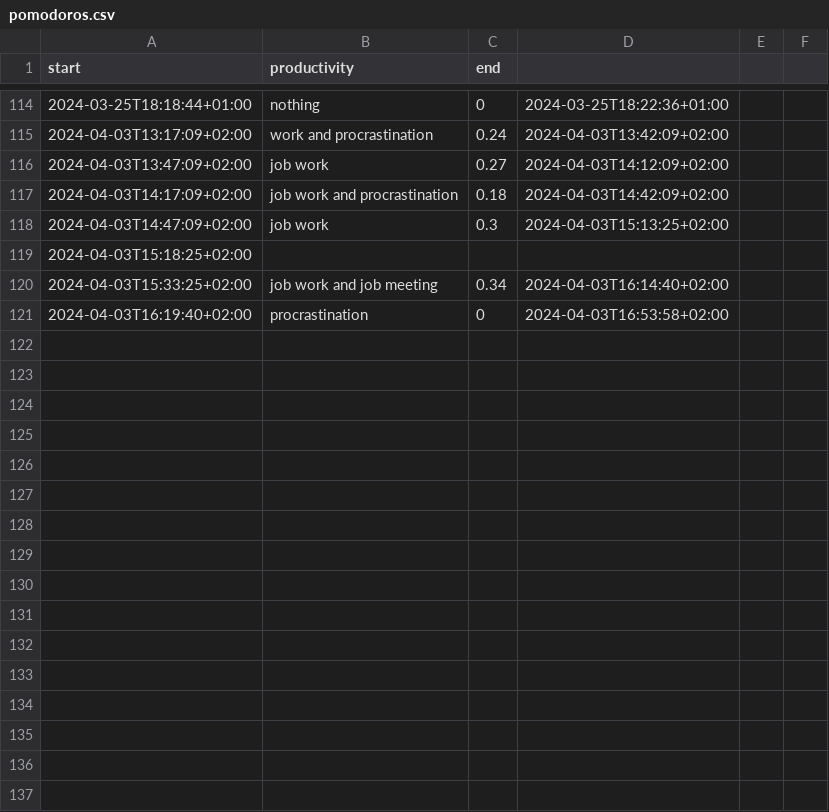
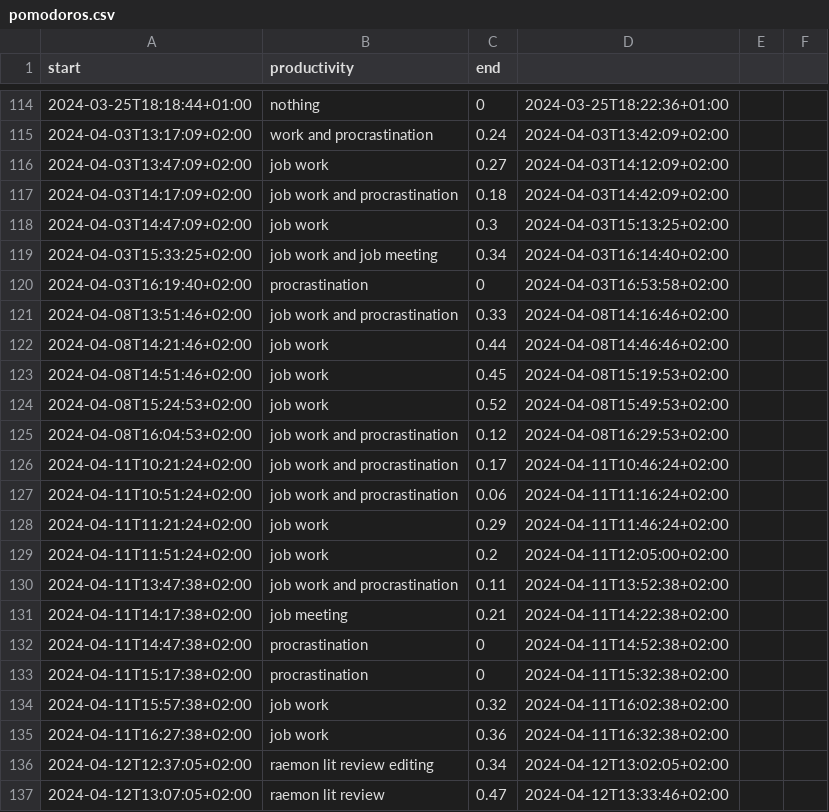
Before and after one commit to niplav/niplav.github.io, a CSV file: data/pomodoros.csv, drawn as a sheet; only a part is shown, gaps mark what is left out; the diff covers the shown part only.

```diff
--- a/data/pomodoros.csv
+++ b/data/pomodoros.csv
@@ -118,4 +118,20 @@ start,productivity,end
 2024-04-03T14:47:09+02:00,job work,0.3,2024-04-03T15:13:25+02:00
-2024-04-03T15:18:25+02:00,
 2024-04-03T15:33:25+02:00,job work and job meeting,0.34,2024-04-03T16:14:40+02:00
 2024-04-03T16:19:40+02:00,procrastination,0,2024-04-03T16:53:58+02:00
+2024-04-08T13:51:46+02:00,job work and procrastination,0.33,2024-04-08T14:16:46+02:00
+2024-04-08T14:21:46+02:00,job work,0.44,2024-04-08T14:46:46+02:00
+2024-04-08T14:51:46+02:00,job work,0.45,2024-04-08T15:19:53+02:00
+2024-04-08T15:24:53+02:00,job work,0.52,2024-04-08T15:49:53+02:00
+2024-04-08T16:04:53+02:00,job work and procrastination,0.12,2024-04-08T16:29:53+02:00
+2024-04-11T10:21:24+02:00,job work and procrastination,0.17,2024-04-11T10:46:24+02:00
+2024-04-11T10:51:24+02:00,job work and procrastination,0.06,2024-04-11T11:16:24+02:00
+2024-04-11T11:21:24+02:00,job work,0.29,2024-04-11T11:46:24+02:00
+2024-04-11T11:51:24+02:00,job work,0.2,2024-04-11T12:05:00+02:00
+2024-04-11T13:47:38+02:00,job work and procrastination,0.11,2024-04-11T13:52:38+02:00
+2024-04-11T14:17:38+02:00,job meeting,0.21,2024-04-11T14:22:38+02:00
+2024-04-11T14:47:38+02:00,procrastination,0,2024-04-11T14:52:38+02:00
+2024-04-11T15:17:38+02:00,procrastination,0,2024-04-11T15:32:38+02:00
+2024-04-11T15:57:38+02:00,job work,0.32,2024-04-11T16:02:38+02:00
+2024-04-11T16:27:38+02:00,job work,0.36,2024-04-11T16:32:38+02:00
+2024-04-12T12:37:05+02:00,raemon lit review editing,0.34,2024-04-12T13:02:05+02:00
+2024-04-12T13:07:05+02:00,raemon lit review,0.47,2024-04-12T13:33:46+02:00
```
Also changed, not shown: 11 added rows, 1 removed row and 8 edited cells elsewhere in this file, data/ispomodoro.csv, data/masturbations.csv, 16 other files.
